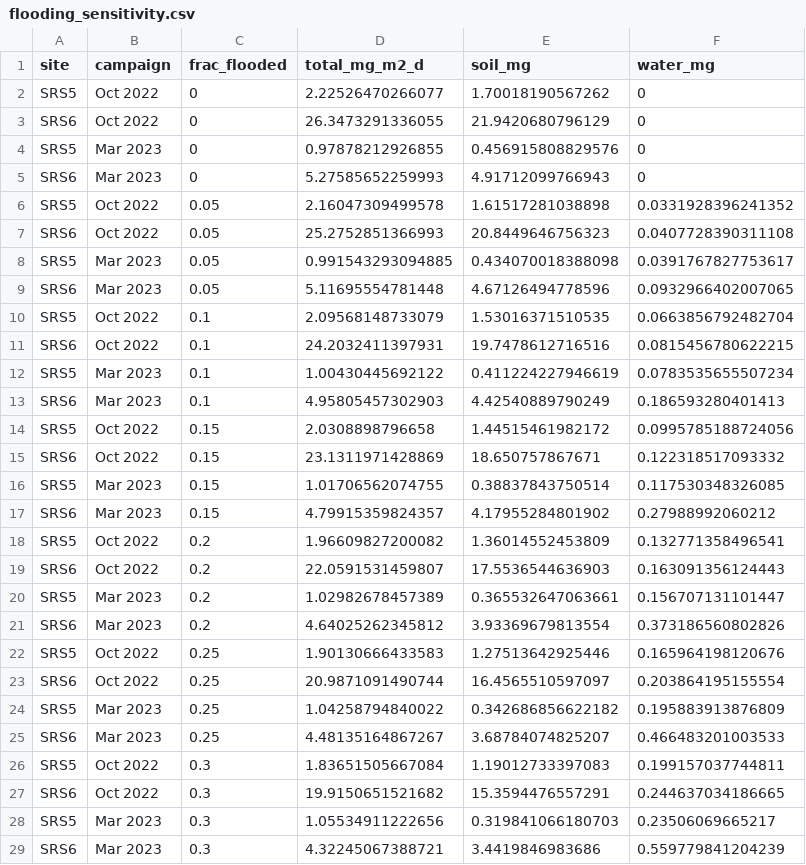
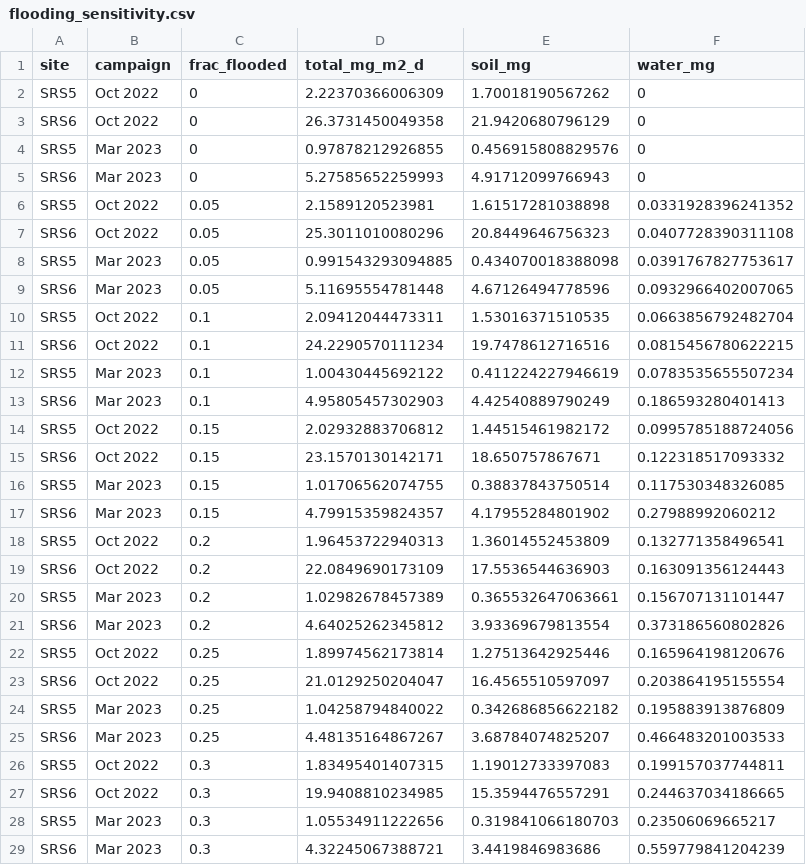
Before and after one commit to jgewirtzman/blueflux-ground, a CSV file: output/upscaling/flooding_sensitivity.csv, drawn as a sheet; only a part is shown; the diff covers the shown part only.

```diff
--- a/output/upscaling/flooding_sensitivity.csv
+++ b/output/upscaling/flooding_sensitivity.csv
@@ -1,28 +1,28 @@
 "site","campaign","frac_flooded","total_mg_m2_d","soil_mg","water_mg"
-"SRS5","Oct 2022",0,2.22526470266077,1.70018190567262,0
-"SRS6","Oct 2022",0,26.3473291336055,21.9420680796129,0
+"SRS5","Oct 2022",0,2.22370366006309,1.70018190567262,0
+"SRS6","Oct 2022",0,26.3731450049358,21.9420680796129,0
 "SRS5","Mar 2023",0,0.97878212926855,0.456915808829576,0
 "SRS6","Mar 2023",0,5.27585652259993,4.91712099766943,0
-"SRS5","Oct 2022",0.05,2.16047309499578,1.61517281038898,0.0331928396241352
-"SRS6","Oct 2022",0.05,25.2752851366993,20.8449646756323,0.0407728390311108
+"SRS5","Oct 2022",0.05,2.1589120523981,1.61517281038898,0.0331928396241352
+"SRS6","Oct 2022",0.05,25.3011010080296,20.8449646756323,0.0407728390311108
 "SRS5","Mar 2023",0.05,0.991543293094885,0.434070018388098,0.0391767827753617
 "SRS6","Mar 2023",0.05,5.11695554781448,4.67126494778596,0.0932966402007065
-"SRS5","Oct 2022",0.1,2.09568148733079,1.53016371510535,0.0663856792482704
-"SRS6","Oct 2022",0.1,24.2032411397931,19.7478612716516,0.0815456780622215
+"SRS5","Oct 2022",0.1,2.09412044473311,1.53016371510535,0.0663856792482704
+"SRS6","Oct 2022",0.1,24.2290570111234,19.7478612716516,0.0815456780622215
 "SRS5","Mar 2023",0.1,1.00430445692122,0.411224227946619,0.0783535655507234
 "SRS6","Mar 2023",0.1,4.95805457302903,4.42540889790249,0.186593280401413
-"SRS5","Oct 2022",0.15,2.0308898796658,1.44515461982172,0.0995785188724056
-"SRS6","Oct 2022",0.15,23.1311971428869,18.650757867671,0.122318517093332
+"SRS5","Oct 2022",0.15,2.02932883706812,1.44515461982172,0.0995785188724056
+"SRS6","Oct 2022",0.15,23.1570130142171,18.650757867671,0.122318517093332
 "SRS5","Mar 2023",0.15,1.01706562074755,0.38837843750514,0.117530348326085
 "SRS6","Mar 2023",0.15,4.79915359824357,4.17955284801902,0.27988992060212
-"SRS5","Oct 2022",0.2,1.96609827200082,1.36014552453809,0.132771358496541
-"SRS6","Oct 2022",0.2,22.0591531459807,17.5536544636903,0.163091356124443
+"SRS5","Oct 2022",0.2,1.96453722940313,1.36014552453809,0.132771358496541
+"SRS6","Oct 2022",0.2,22.0849690173109,17.5536544636903,0.163091356124443
 "SRS5","Mar 2023",0.2,1.02982678457389,0.365532647063661,0.156707131101447
 "SRS6","Mar 2023",0.2,4.64025262345812,3.93369679813554,0.373186560802826
-"SRS5","Oct 2022",0.25,1.90130666433583,1.27513642925446,0.165964198120676
-"SRS6","Oct 2022",0.25,20.9871091490744,16.4565510597097,0.203864195155554
+"SRS5","Oct 2022",0.25,1.89974562173814,1.27513642925446,0.165964198120676
+"SRS6","Oct 2022",0.25,21.0129250204047,16.4565510597097,0.203864195155554
 "SRS5","Mar 2023",0.25,1.04258794840022,0.342686856622182,0.195883913876809
 "SRS6","Mar 2023",0.25,4.48135164867267,3.68784074825207,0.466483201003533
-"SRS5","Oct 2022",0.3,1.83651505667084,1.19012733397083,0.199157037744811
-"SRS6","Oct 2022",0.3,19.9150651521682,15.3594476557291,0.244637034186665
+"SRS5","Oct 2022",0.3,1.83495401407315,1.19012733397083,0.199157037744811
+"SRS6","Oct 2022",0.3,19.9408810234985,15.3594476557291,0.244637034186665
 "SRS5","Mar 2023",0.3,1.05534911222656,0.319841066180703,0.23506069665217
```
Also changed, not shown: 28 edited cells elsewhere in this file, output/upscaling/budget_sources_components.csv, output/upscaling/budget_sources_totals.csv, 38 other files.
